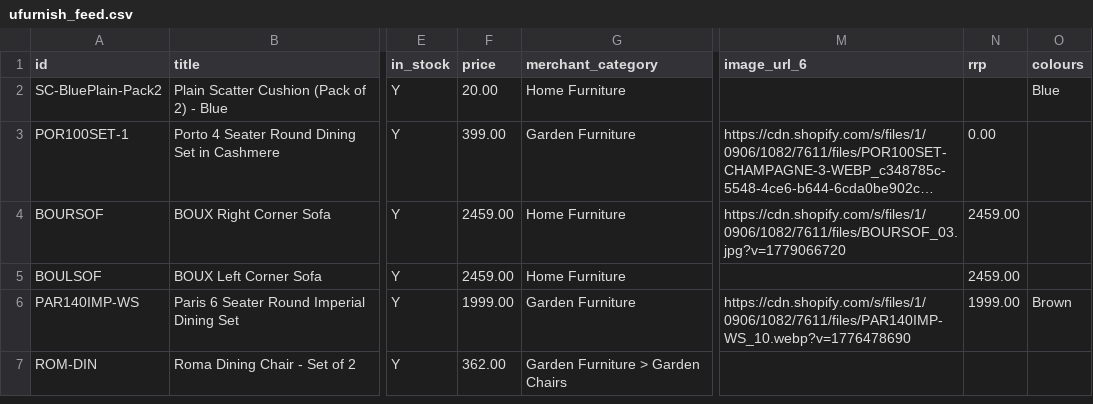
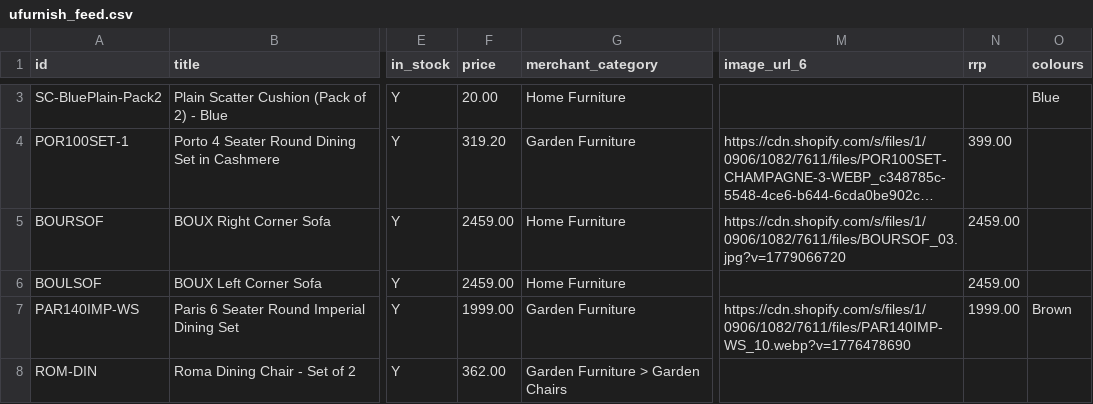
Before and after one commit to Royalcraft1990/Royalcraftproductfeed, a CSV file: ufurnish_feed.csv, drawn as a sheet; only a part is shown, gaps mark what is left out; long unchanged cells end in …; addresses are those after the commit; the diff covers the shown part only; the diff names each change by its address in the sheet, - before the commit and + after, or states it on an @@ line.

```diff
--- a/ufurnish_feed.csv
+++ b/ufurnish_feed.csv
-F4 (price): 399.00
+F4 (price): 319.20
-N4 (rrp): 0.00
+N4 (rrp): 399.00
```
Also changed, not shown: 1 added row and 25 edited cells elsewhere in this file.
